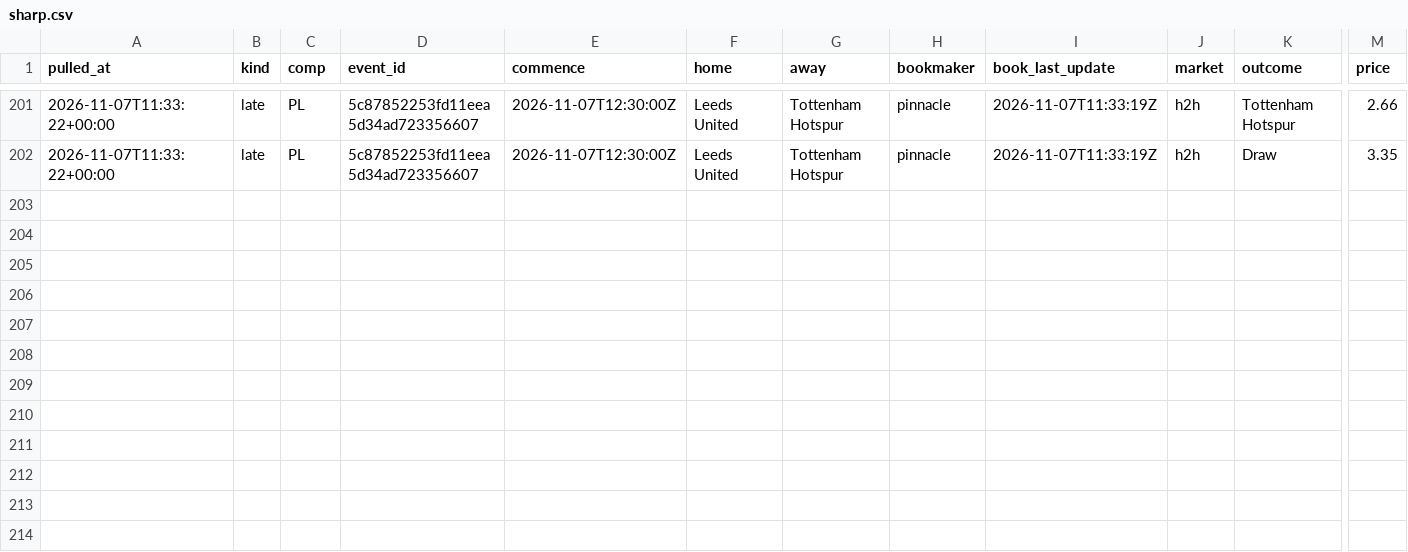
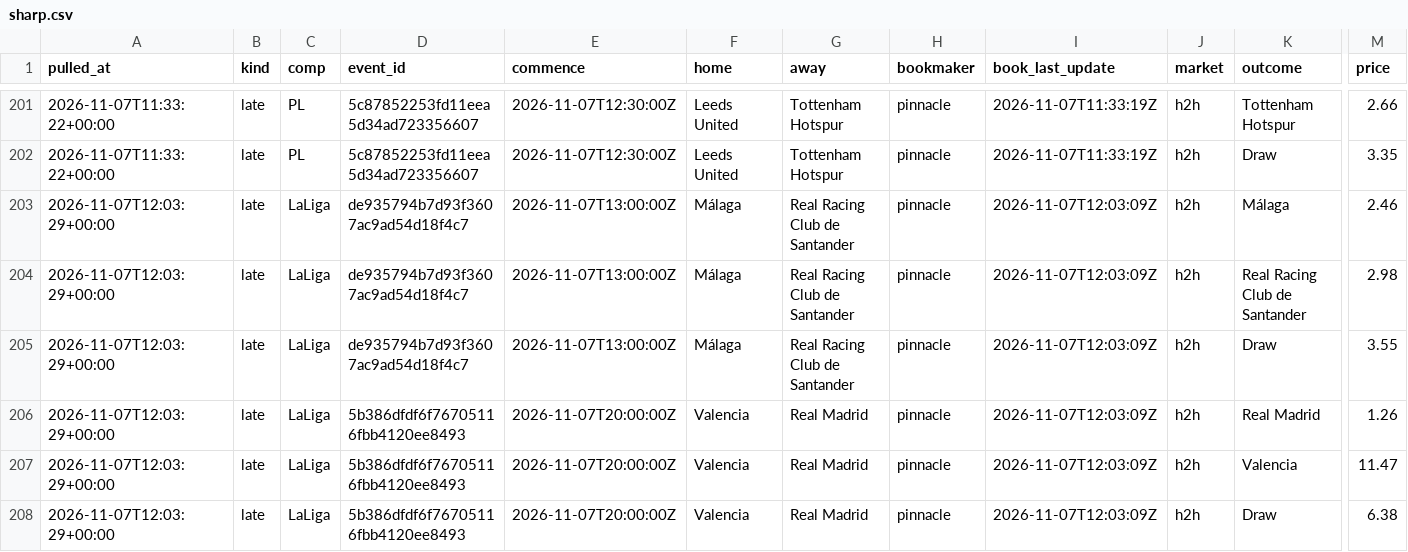
Before and after one commit to alcadiomontes03/match-engine-odds, a CSV file: data/odds/sharp.csv, drawn as a sheet; only a part is shown, gaps mark what is left out; rows hold the shown columns only; the diff names each change by its address in the sheet, - before the commit and + after, or states it on an @@ line.

```diff
--- a/data/odds/sharp.csv
+++ b/data/odds/sharp.csv
+row 203: 2026-11-07T12:03:29+00:00 | late | LaLiga | de935794b7d93f3607ac9ad54d18f4c7 | 2026-11-07T13:00:00Z | Málaga | Real Racing Club de Santander | pinnacle | 2026-11-07T12:03:09Z | h2h | Málaga | 2.46
+row 204: 2026-11-07T12:03:29+00:00 | late | LaLiga | de935794b7d93f3607ac9ad54d18f4c7 | 2026-11-07T13:00:00Z | Málaga | Real Racing Club de Santander | pinnacle | 2026-11-07T12:03:09Z | h2h | Real Racing Club de Santander | 2.98
+row 205: 2026-11-07T12:03:29+00:00 | late | LaLiga | de935794b7d93f3607ac9ad54d18f4c7 | 2026-11-07T13:00:00Z | Málaga | Real Racing Club de Santander | pinnacle | 2026-11-07T12:03:09Z | h2h | Draw | 3.55
+row 206: 2026-11-07T12:03:29+00:00 | late | LaLiga | 5b386dfdf6f76705116fbb4120ee8493 | 2026-11-07T20:00:00Z | Valencia | Real Madrid | pinnacle | 2026-11-07T12:03:09Z | h2h | Real Madrid | 1.26
+row 207: 2026-11-07T12:03:29+00:00 | late | LaLiga | 5b386dfdf6f76705116fbb4120ee8493 | 2026-11-07T20:00:00Z | Valencia | Real Madrid | pinnacle | 2026-11-07T12:03:09Z | h2h | Valencia | 11.47
+row 208: 2026-11-07T12:03:29+00:00 | late | LaLiga | 5b386dfdf6f76705116fbb4120ee8493 | 2026-11-07T20:00:00Z | Valencia | Real Madrid | pinnacle | 2026-11-07T12:03:09Z | h2h | Draw | 6.38
```
Also changed, not shown: data/odds/quota.csv, data/odds/snapshots.csv, 5 other files.
